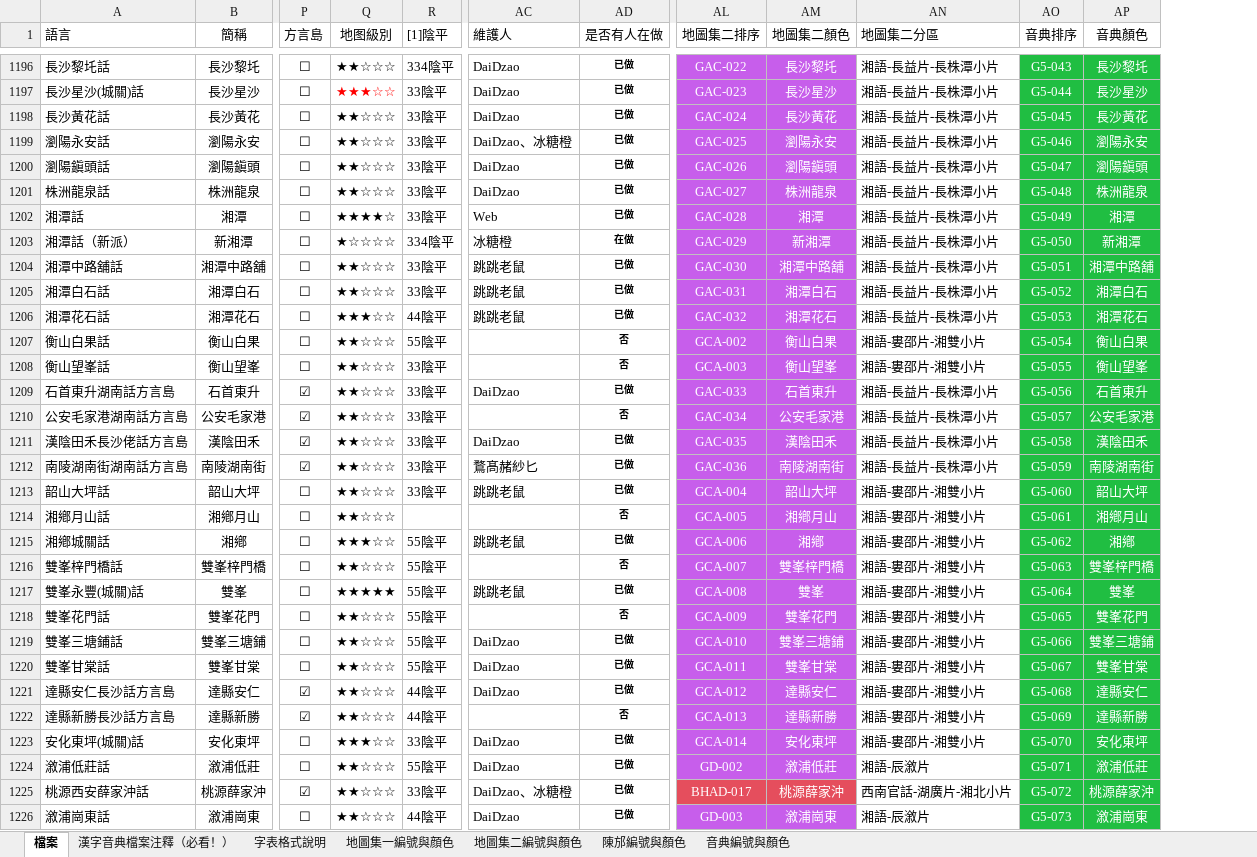
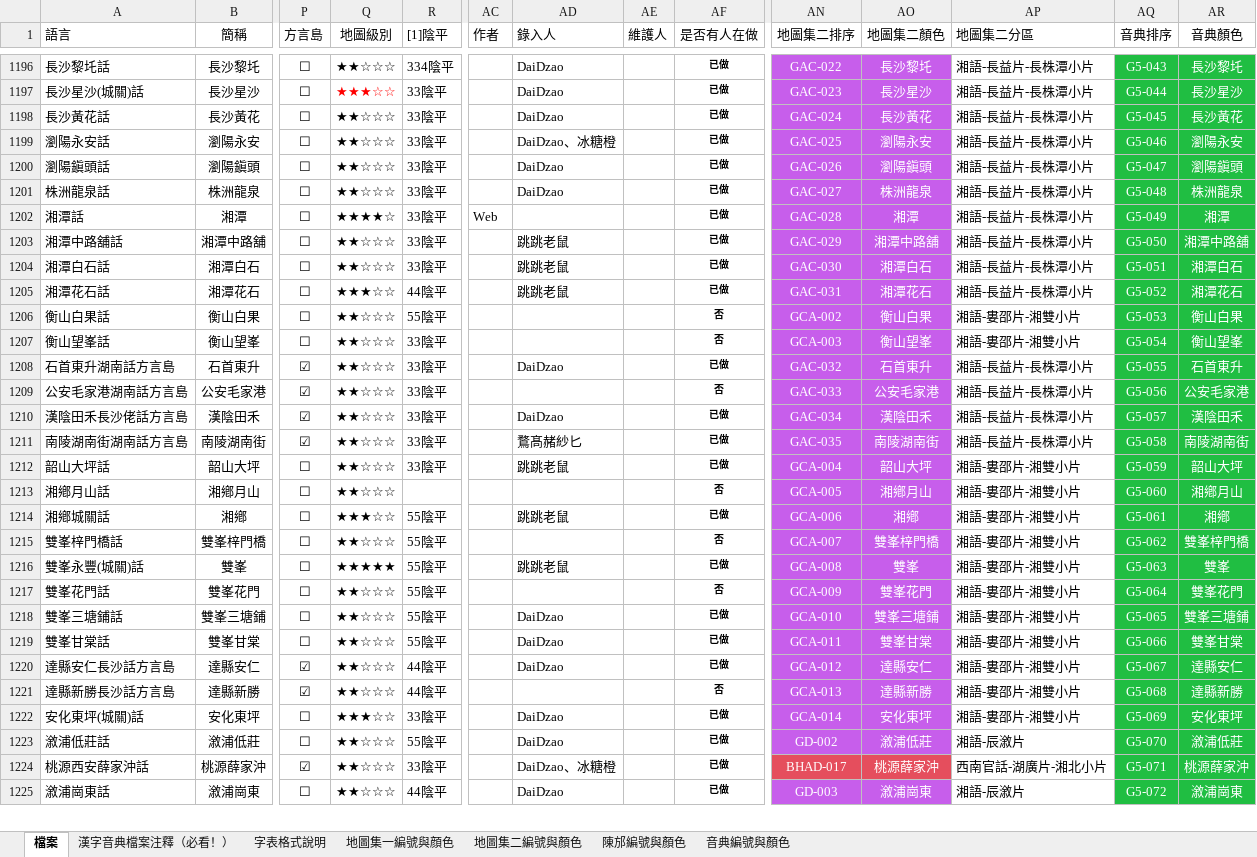
Before and after one commit to osfans/MCPDict, an Excel workbook: tools/漢字音典字表檔案（長期更新）.xlsx, sheet 檔案, drawn as a sheet; only a part is shown, gaps mark what is left out; values as stored, in another font and other column widths than the file's, no borders; removed rows and columns are numbered as before the commit, all else as after; rows hold the shown columns only; the diff covers the shown part only; the diff names each change by its address in the sheet, - before the commit and + after, or states it on an @@ line.

```diff
--- a/tools/漢字音典字表檔案（長期更新）.xlsx (sheet 檔案)
+++ b/tools/漢字音典字表檔案（長期更新）.xlsx (sheet 檔案)
+column AC (作者), row 1202: Web
+column AE (維護人), empty
-Q1: 地图級別
+Q1: 地圖級別
-AD1: 維護人
+AD1: 錄入人
-AD1202 (錄入人): Web
+AD1202 (錄入人): (empty)
-row 1203: 湘潭話（新派） | 新湘潭 | ☐ | ★☆☆☆☆ | 334陰平 | 冰糖橙 | 在做 | GAC-029 | 新湘潭 | 湘語-長益片-長株潭小片 | G5-050 | 新湘潭
-AN1203 (地圖集二排序): GAC-030
+AN1203 (地圖集二排序): GAC-029
-AQ1203 (音典排序): G5-051
+AQ1203 (音典排序): G5-050
-AN1204 (地圖集二排序): GAC-031
+AN1204 (地圖集二排序): GAC-030
-AQ1204 (音典排序): G5-052
+AQ1204 (音典排序): G5-051
-AN1205 (地圖集二排序): GAC-032
+AN1205 (地圖集二排序): GAC-031
-AQ1205 (音典排序): G5-053
+AQ1205 (音典排序): G5-052
-AQ1206 (音典排序): G5-054
+AQ1206 (音典排序): G5-053
-AQ1207 (音典排序): G5-055
+AQ1207 (音典排序): G5-054
-AN1208 (地圖集二排序): GAC-033
+AN1208 (地圖集二排序): GAC-032
-AQ1208 (音典排序): G5-056
+AQ1208 (音典排序): G5-055
-AN1209 (地圖集二排序): GAC-034
+AN1209 (地圖集二排序): GAC-033
-AQ1209 (音典排序): G5-057
+AQ1209 (音典排序): G5-056
-AN1210 (地圖集二排序): GAC-035
+AN1210 (地圖集二排序): GAC-034
-AQ1210 (音典排序): G5-058
+AQ1210 (音典排序): G5-057
-AN1211 (地圖集二排序): GAC-036
+AN1211 (地圖集二排序): GAC-035
-AQ1211 (音典排序): G5-059
+AQ1211 (音典排序): G5-058
-AQ1212 (音典排序): G5-060
+AQ1212 (音典排序): G5-059
-AQ1213 (音典排序): G5-061
+AQ1213 (音典排序): G5-060
-AQ1214 (音典排序): G5-062
+AQ1214 (音典排序): G5-061
-AQ1215 (音典排序): G5-063
+AQ1215 (音典排序): G5-062
-AQ1216 (音典排序): G5-064
+AQ1216 (音典排序): G5-063
-AQ1217 (音典排序): G5-065
+AQ1217 (音典排序): G5-064
-AQ1218 (音典排序): G5-066
+AQ1218 (音典排序): G5-065
-AQ1219 (音典排序): G5-067
+AQ1219 (音典排序): G5-066
-AQ1220 (音典排序): G5-068
+AQ1220 (音典排序): G5-067
-AQ1221 (音典排序): G5-069
+AQ1221 (音典排序): G5-068
-AQ1222 (音典排序): G5-070
+AQ1222 (音典排序): G5-069
-AQ1223 (音典排序): G5-071
+AQ1223 (音典排序): G5-070
-AQ1224 (音典排序): G5-072
+AQ1224 (音典排序): G5-071
-AQ1225 (音典排序): G5-073
+AQ1225 (音典排序): G5-072
```
Also changed, not shown: 1 added row and 88 edited cells elsewhere in this sheet, 6 other files.
